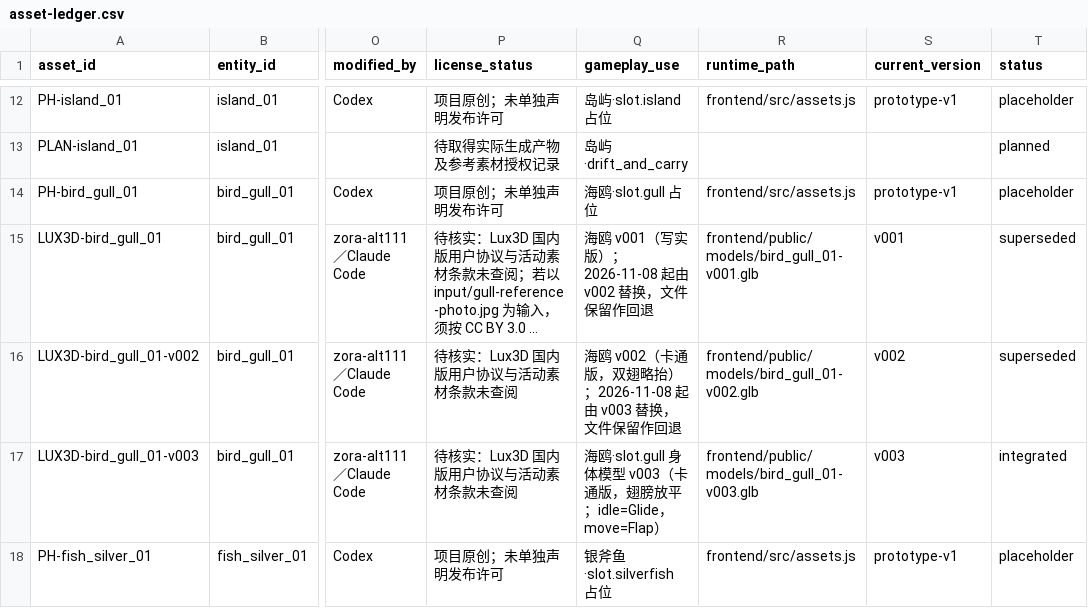
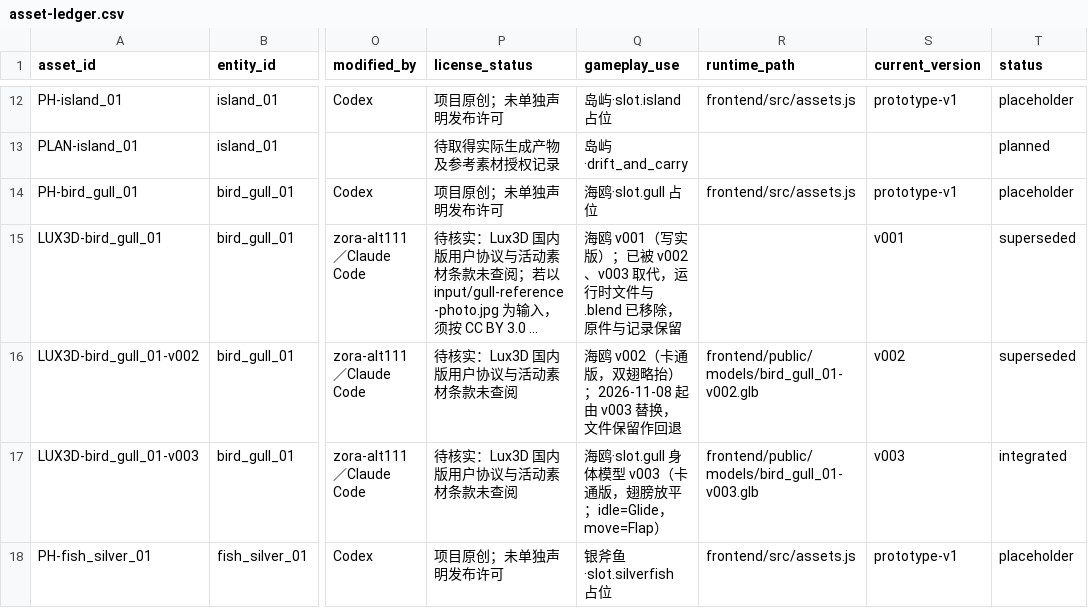
Before and after one commit to EmilyGogogo/between-the-worlds, a CSV file: data/asset-ledger.csv, drawn as a sheet; only a part is shown, gaps mark what is left out; long unchanged cells end in …; the diff names each change by its address in the sheet, - before the commit and + after, or states it on an @@ line.

```diff
--- a/data/asset-ledger.csv
+++ b/data/asset-ledger.csv
-Q15 (gameplay_use): …实版）；2026-11-08 起由 v002 替换，文件保留作回退
+Q15 (gameplay_use): …实版）；已被 v002、v003 取代，运行时文件与 .blend 已移除，原件与记录保留
-R15 (runtime_path): frontend/public/models/bird_gull_01-v001.glb
+R15 (runtime_path): (empty)
```
Also changed, not shown: 10 other files.
